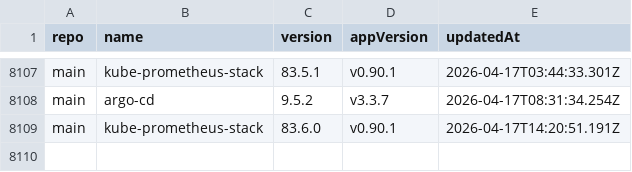
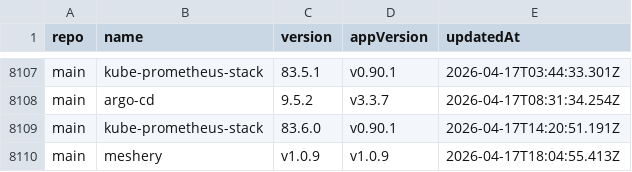
Before and after one commit to xfworld/charts, a CSV file: CHANGELOG.csv, drawn as a sheet; only a part is shown, gaps mark what is left out.

```diff
--- a/CHANGELOG.csv
+++ b/CHANGELOG.csv
@@ -8109 +8109,2 @@ main,argo-cd,9.5.2,v3.3.7,2026-04-17T08:31:34.254Z
 main,kube-prometheus-stack,83.6.0,v0.90.1,2026-04-17T14:20:51.191Z
+main,meshery,v1.0.9,v1.0.9,2026-04-17T18:04:55.413Z
```
Also changed, not shown: 2 other files.
